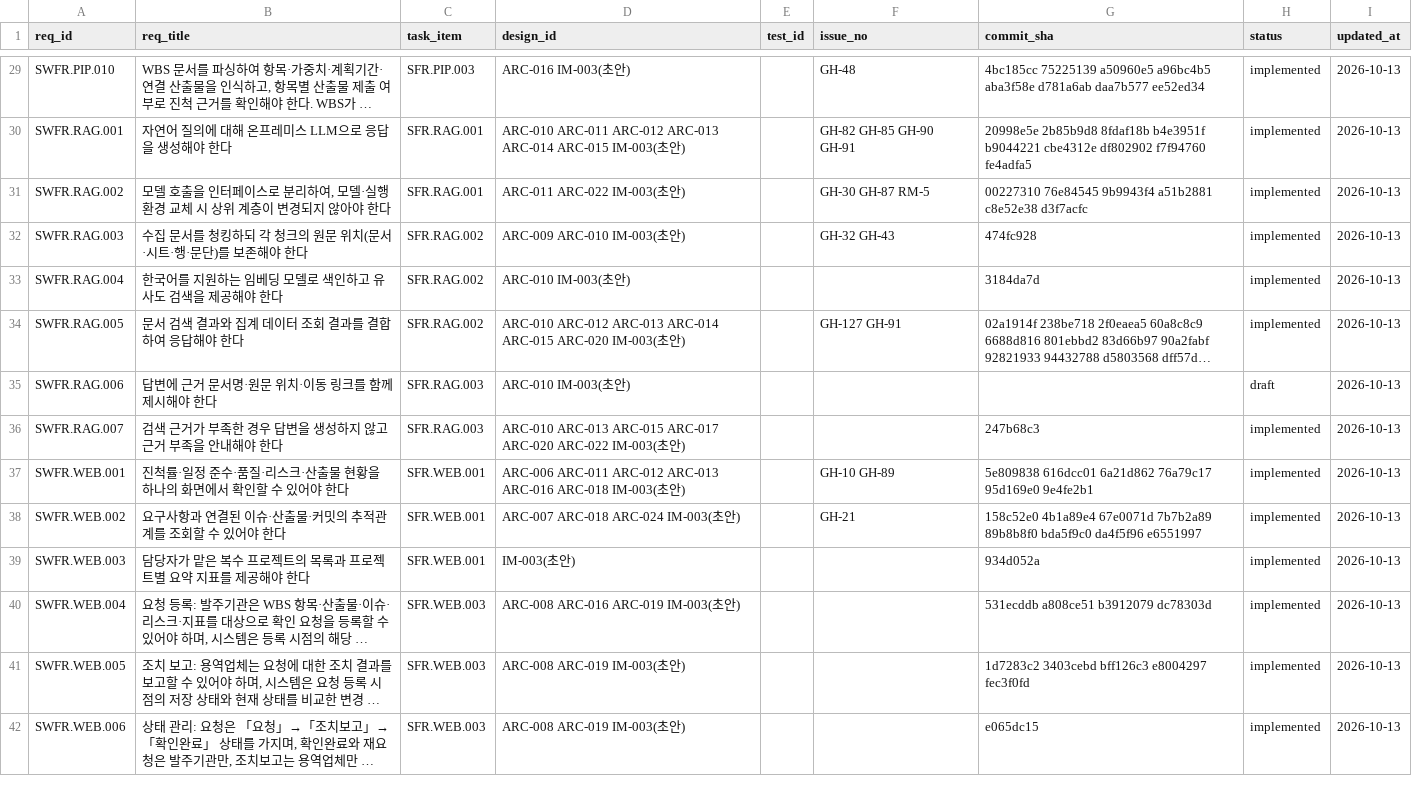
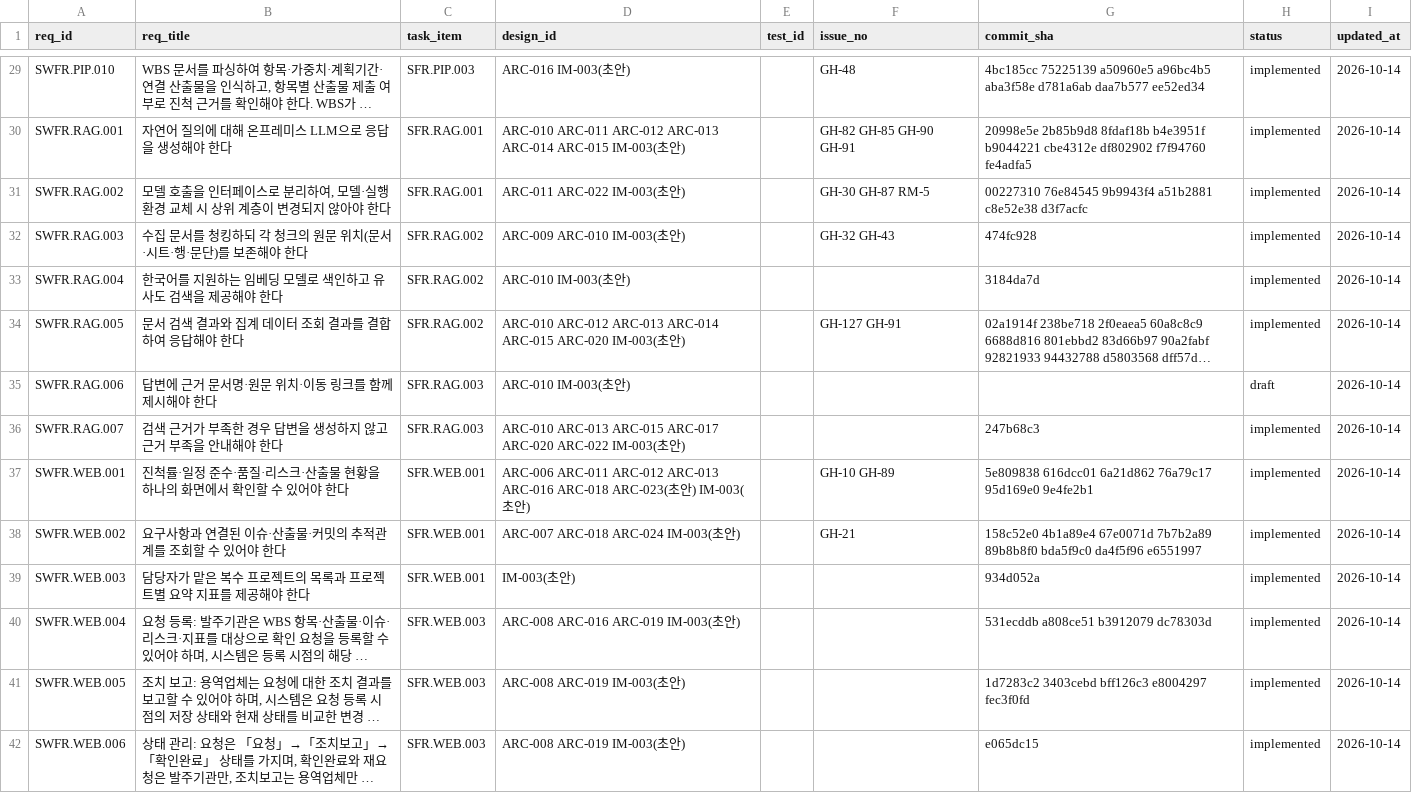
Before and after one commit to jypark-user/axlink, a CSV file: docs/traceability.csv, drawn as a sheet; only a part is shown, gaps mark what is left out; long unchanged cells end in …; the diff covers the shown part only; the diff names each change by its address in the sheet, - before the commit and + after, or states it on an @@ line.

```diff
--- a/docs/traceability.csv
+++ b/docs/traceability.csv
-I29:I42 (updated_at): 2026-10-13
+I29:I42 (updated_at): 2026-10-14
-D37 (design_id): …ARC-016 ARC-018 IM-003(초…
+D37 (design_id): …ARC-016 ARC-018 ARC-023(초안) IM-003(초…
```
Also changed, not shown: 33 edited cells elsewhere in this file.
